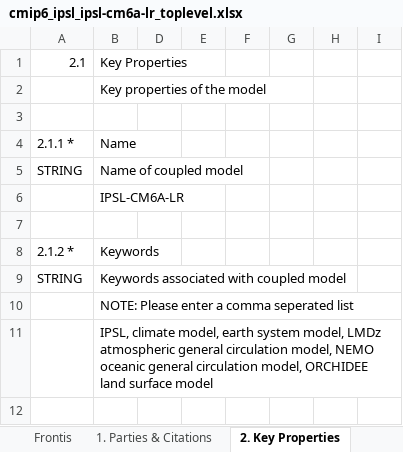
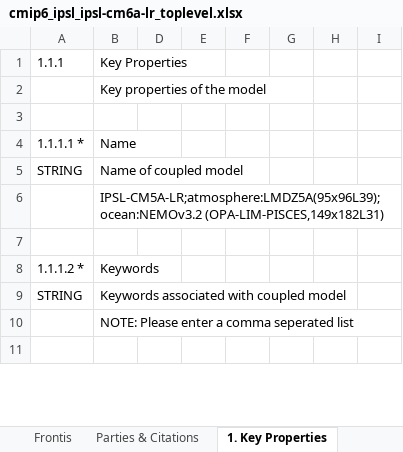
Before and after one commit to ES-DOC-INSTITUTIONAL/ipsl, an Excel workbook: cmip6/models/ipsl-cm6a-lr/cmip6_ipsl_ipsl-cm6a-lr_toplevel.xlsx, sheet 1. Key Properties, drawn as a sheet; only a part is shown; values as stored, in another font and other column widths than the file's, no cell formats; removed rows and columns are numbered as before the commit, all else as after; rows hold the shown columns only; the diff covers the shown part only; the diff names each change by its address in the sheet, - before the commit and + after, or states it on an @@ line.

```diff
--- a/cmip6/models/ipsl-cm6a-lr/cmip6_ipsl_ipsl-cm6a-lr_toplevel.xlsx (sheet 1. Key Properties)
+++ b/cmip6/models/ipsl-cm6a-lr/cmip6_ipsl_ipsl-cm6a-lr_toplevel.xlsx (sheet 1. Key Properties)
-sheet tab: 1. Parties & Citations
+sheet tab: Parties & Citations
-sheet tab: 2. Key Properties
+sheet tab: 1. Key Properties
-A1: 2.1
+A1: 1.1.1
-A4 (1.1.1): 2.1.1 *
+A4 (1.1.1): 1.1.1.1 *
-B6 (Key Properties): IPSL-CM6A-LR
+B6 (Key Properties): IPSL-CM5A-LR;atmosphere:LMDZ5A(95x96L39);ocean:NEMOv3.2 (OPA-LIM-PISCES,149x182L31)
-A8 (1.1.1): 2.1.2 *
+A8 (1.1.1): 1.1.1.2 *
-row 11:  | IPSL, climate model, earth system model, LMDz atmospheric general circulation model, NEMO oceanic general circulation model, ORCHIDEE land surface model
```
Also changed, not shown: 54 added rows, 70 removed rows, 22 moved rows and 46 edited cells elsewhere in this sheet, sheet 2. Radiative Forcings, sheet Parties & Citations, sheet Frontis, other sheet tabs, cell formats, hidden cells, cmip6/models/ipsl-cm6a-atm-hr/cmip6_ipsl_ipsl-cm6a-atm-hr_atmos.xlsx, cmip6/models/ipsl-cm6a-lr/cmip6_ipsl_ipsl-cm6a-lr_atmos.xlsx, 6 other files.
